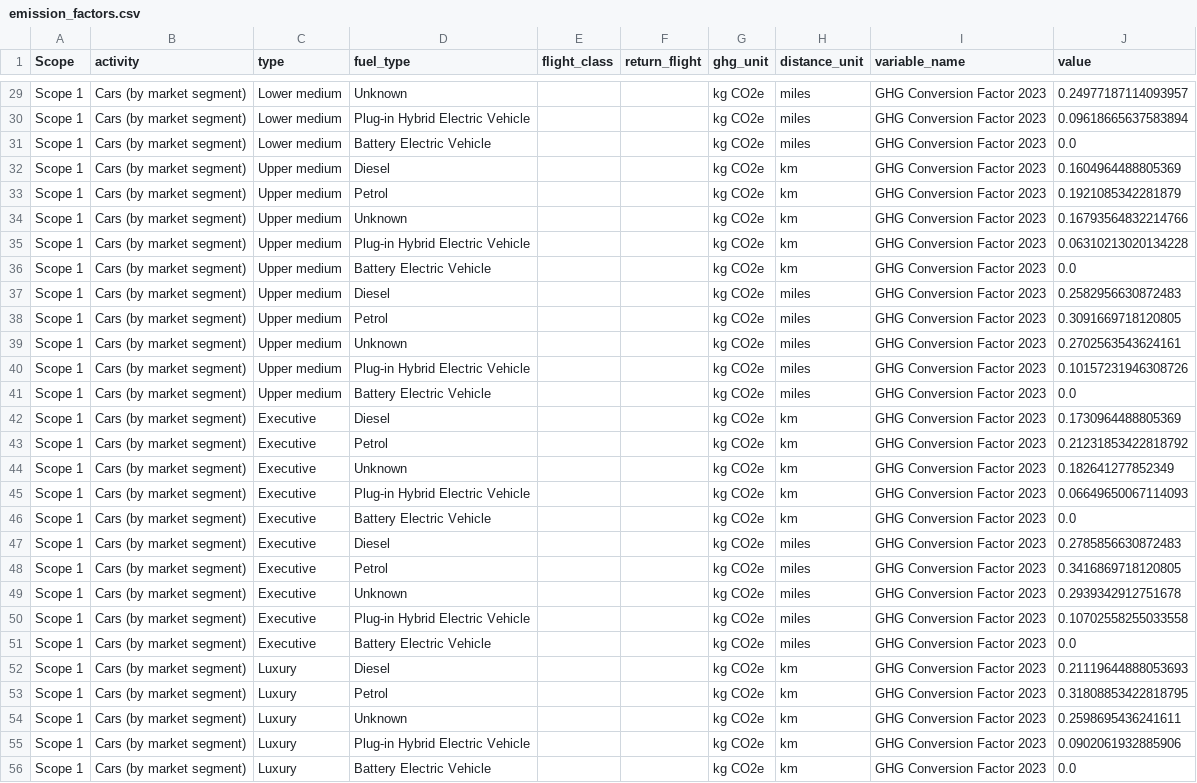
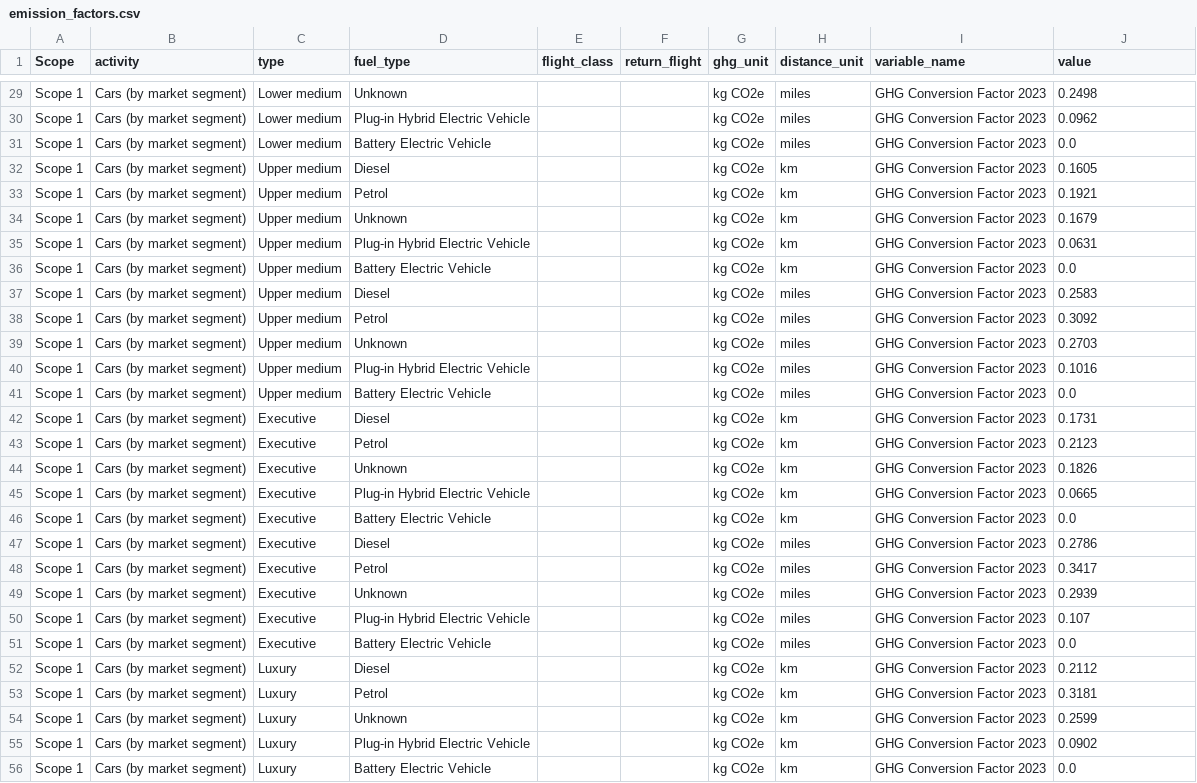
Before and after one commit to open-innovations/carbon-emissions, a CSV file: data/emission_factors.csv, drawn as a sheet; only a part is shown, gaps mark what is left out; the diff covers the shown part only; the diff names each change by its address in the sheet, - before the commit and + after, or states it on an @@ line.

Commit message:
Rounding values to 4d.p.

```diff
--- a/data/emission_factors.csv
+++ b/data/emission_factors.csv
-J29 (value): 0.24977187114093957
+J29 (value): 0.2498
-J30 (value): 0.09618665637583894
+J30 (value): 0.0962
-J32 (value): 0.1604964488805369
+J32 (value): 0.1605
-J33 (value): 0.1921085342281879
+J33 (value): 0.1921
-J34 (value): 0.16793564832214766
+J34 (value): 0.1679
-J35 (value): 0.06310213020134228
+J35 (value): 0.0631
-J37 (value): 0.2582956630872483
+J37 (value): 0.2583
-J38 (value): 0.3091669718120805
+J38 (value): 0.3092
-J39 (value): 0.2702563543624161
+J39 (value): 0.2703
-J40 (value): 0.10157231946308726
+J40 (value): 0.1016
-J42 (value): 0.1730964488805369
+J42 (value): 0.1731
-J43 (value): 0.21231853422818792
+J43 (value): 0.2123
-J44 (value): 0.182641277852349
+J44 (value): 0.1826
-J45 (value): 0.06649650067114093
+J45 (value): 0.0665
-J47 (value): 0.2785856630872483
+J47 (value): 0.2786
-J48 (value): 0.3416869718120805
+J48 (value): 0.3417
-J49 (value): 0.2939342912751678
+J49 (value): 0.2939
-J50 (value): 0.10702558255033558
+J50 (value): 0.107
-J52 (value): 0.21119644888053693
+J52 (value): 0.2112
-J53 (value): 0.31808853422818795
+J53 (value): 0.3181
-J54 (value): 0.2598695436241611
+J54 (value): 0.2599
-J55 (value): 0.0902061932885906
+J55 (value): 0.0902
```
Also changed, not shown: 159 edited cells elsewhere in this file, 2 other files.
